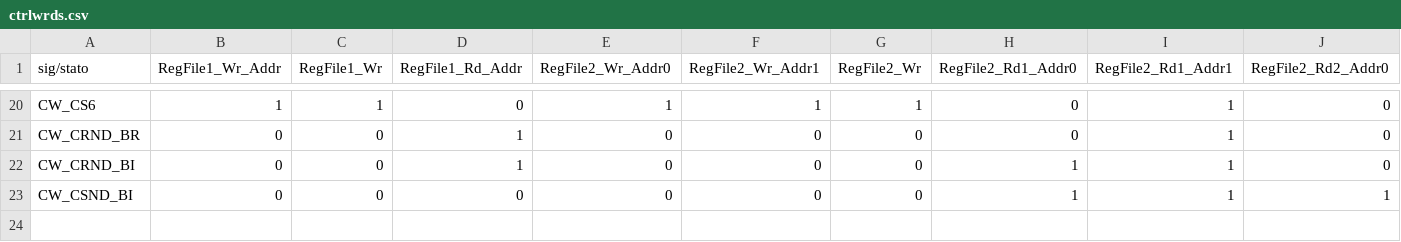
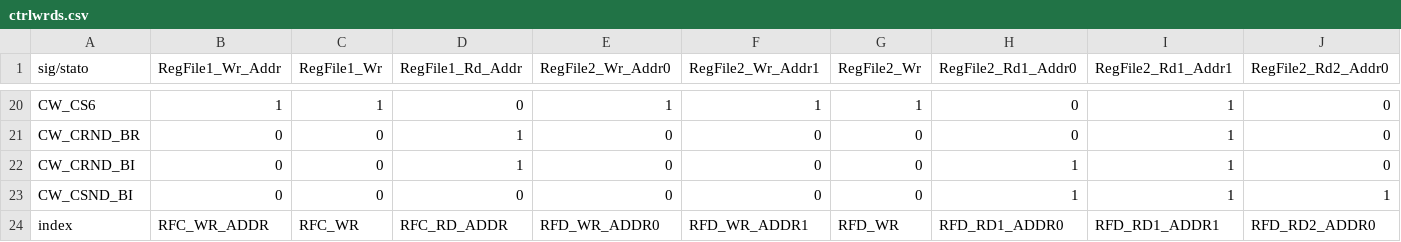
Before and after one commit to LucaLombardini/fft_sylvester_ii, a CSV file: project_files/ctrlwrds.csv, drawn as a sheet; only a part is shown, gaps mark what is left out; rows hold the shown columns only; the diff names each change by its address in the sheet, - before the commit and + after, or states it on an @@ line.

```diff
--- a/project_files/ctrlwrds.csv
+++ b/project_files/ctrlwrds.csv
+row 24: index | RFC_WR_ADDR | RFC_WR | RFC_RD_ADDR | RFD_WR_ADDR0 | RFD_WR_ADDR1 | RFD_WR | RFD_RD1_ADDR0 | RFD_RD1_ADDR1 | RFD_RD2_ADDR0
```
Also changed, not shown: project_files/rom_even.csv, 11 other files.
